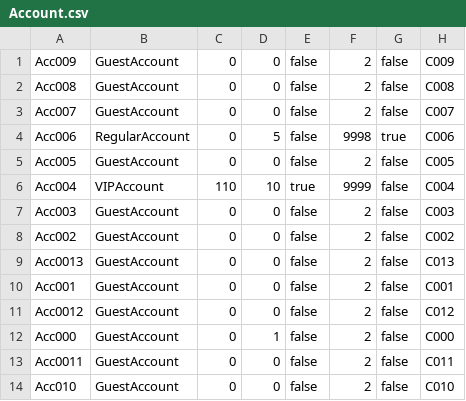
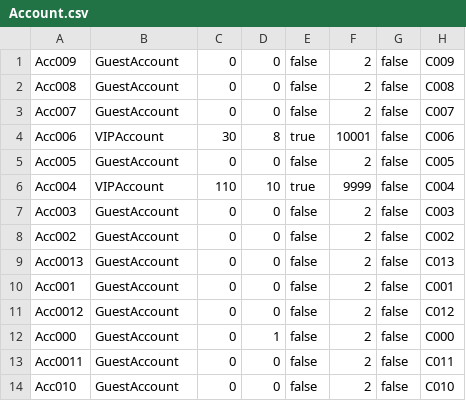
Before and after one commit to TrungNgo21/rentalShop, a CSV file: src/main/java/DataFile/Account.csv, drawn as a sheet.

```diff
--- a/src/main/java/DataFile/Account.csv
+++ b/src/main/java/DataFile/Account.csv
@@ -3,3 +3,3 @@ Acc008;GuestAccount;0;0;false;2;false;C008
 Acc007;GuestAccount;0;0;false;2;false;C007
-Acc006;RegularAccount;0;5;false;9998;true;C006
+Acc006;VIPAccount;30;8;true;10001;false;C006
 Acc005;GuestAccount;0;0;false;2;false;C005
```
Also changed, not shown: src/main/java/DataFile/Product.csv, src/main/java/DataFile/User.csv, 8 other files.
